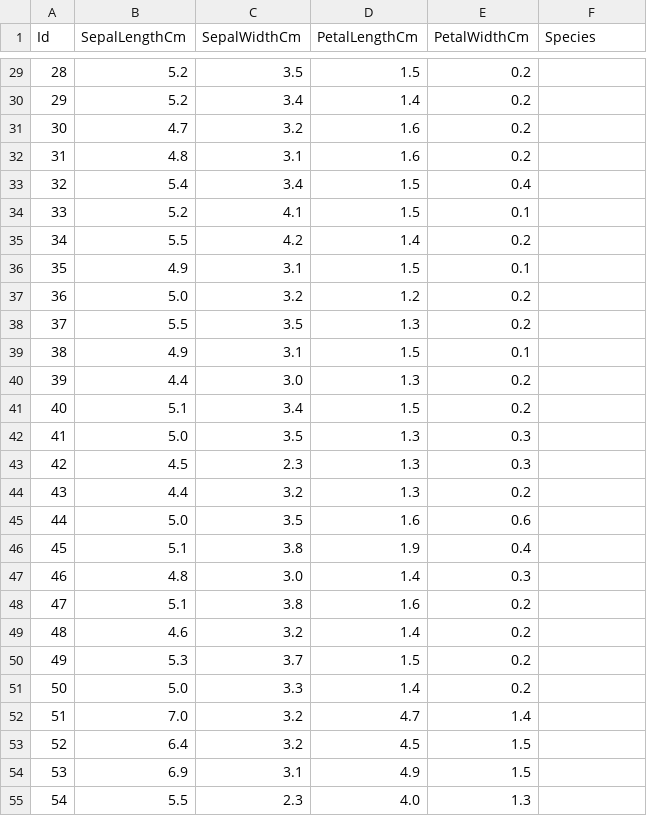
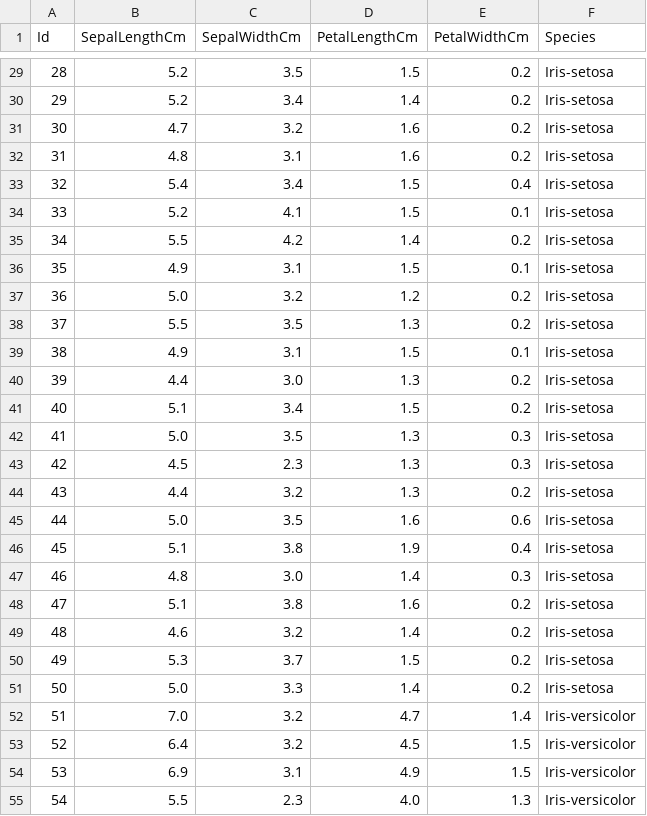
Before and after one commit to marco99goncalves/Decision-Trees, a CSV file: iris.csv, drawn as a sheet; only a part is shown, gaps mark what is left out; the diff covers the shown part only.

```diff
--- a/iris.csv
+++ b/iris.csv
@@ -29,27 +29,27 @@ Id,SepalLengthCm,SepalWidthCm,PetalLengthCm,PetalWidthCm,Species
-28,5.2,3.5,1.5,0.2,
-29,5.2,3.4,1.4,0.2,
-30,4.7,3.2,1.6,0.2,
-31,4.8,3.1,1.6,0.2,
-32,5.4,3.4,1.5,0.4,
-33,5.2,4.1,1.5,0.1,
-34,5.5,4.2,1.4,0.2,
-35,4.9,3.1,1.5,0.1,
-36,5.0,3.2,1.2,0.2,
-37,5.5,3.5,1.3,0.2,
-38,4.9,3.1,1.5,0.1,
-39,4.4,3.0,1.3,0.2,
-40,5.1,3.4,1.5,0.2,
-41,5.0,3.5,1.3,0.3,
-42,4.5,2.3,1.3,0.3,
-43,4.4,3.2,1.3,0.2,
-44,5.0,3.5,1.6,0.6,
-45,5.1,3.8,1.9,0.4,
-46,4.8,3.0,1.4,0.3,
-47,5.1,3.8,1.6,0.2,
-48,4.6,3.2,1.4,0.2,
-49,5.3,3.7,1.5,0.2,
-50,5.0,3.3,1.4,0.2,
-51,7.0,3.2,4.7,1.4,
-52,6.4,3.2,4.5,1.5,
-53,6.9,3.1,4.9,1.5,
-54,5.5,2.3,4.0,1.3,
+28,5.2,3.5,1.5,0.2,Iris-setosa
+29,5.2,3.4,1.4,0.2,Iris-setosa
+30,4.7,3.2,1.6,0.2,Iris-setosa
+31,4.8,3.1,1.6,0.2,Iris-setosa
+32,5.4,3.4,1.5,0.4,Iris-setosa
+33,5.2,4.1,1.5,0.1,Iris-setosa
+34,5.5,4.2,1.4,0.2,Iris-setosa
+35,4.9,3.1,1.5,0.1,Iris-setosa
+36,5.0,3.2,1.2,0.2,Iris-setosa
+37,5.5,3.5,1.3,0.2,Iris-setosa
+38,4.9,3.1,1.5,0.1,Iris-setosa
+39,4.4,3.0,1.3,0.2,Iris-setosa
+40,5.1,3.4,1.5,0.2,Iris-setosa
+41,5.0,3.5,1.3,0.3,Iris-setosa
+42,4.5,2.3,1.3,0.3,Iris-setosa
+43,4.4,3.2,1.3,0.2,Iris-setosa
+44,5.0,3.5,1.6,0.6,Iris-setosa
+45,5.1,3.8,1.9,0.4,Iris-setosa
+46,4.8,3.0,1.4,0.3,Iris-setosa
+47,5.1,3.8,1.6,0.2,Iris-setosa
+48,4.6,3.2,1.4,0.2,Iris-setosa
+49,5.3,3.7,1.5,0.2,Iris-setosa
+50,5.0,3.3,1.4,0.2,Iris-setosa
+51,7.0,3.2,4.7,1.4,Iris-versicolor
+52,6.4,3.2,4.5,1.5,Iris-versicolor
+53,6.9,3.1,4.9,1.5,Iris-versicolor
+54,5.5,2.3,4.0,1.3,Iris-versicolor
```
Also changed, not shown: 123 edited cells elsewhere in this file, 3 other files.
